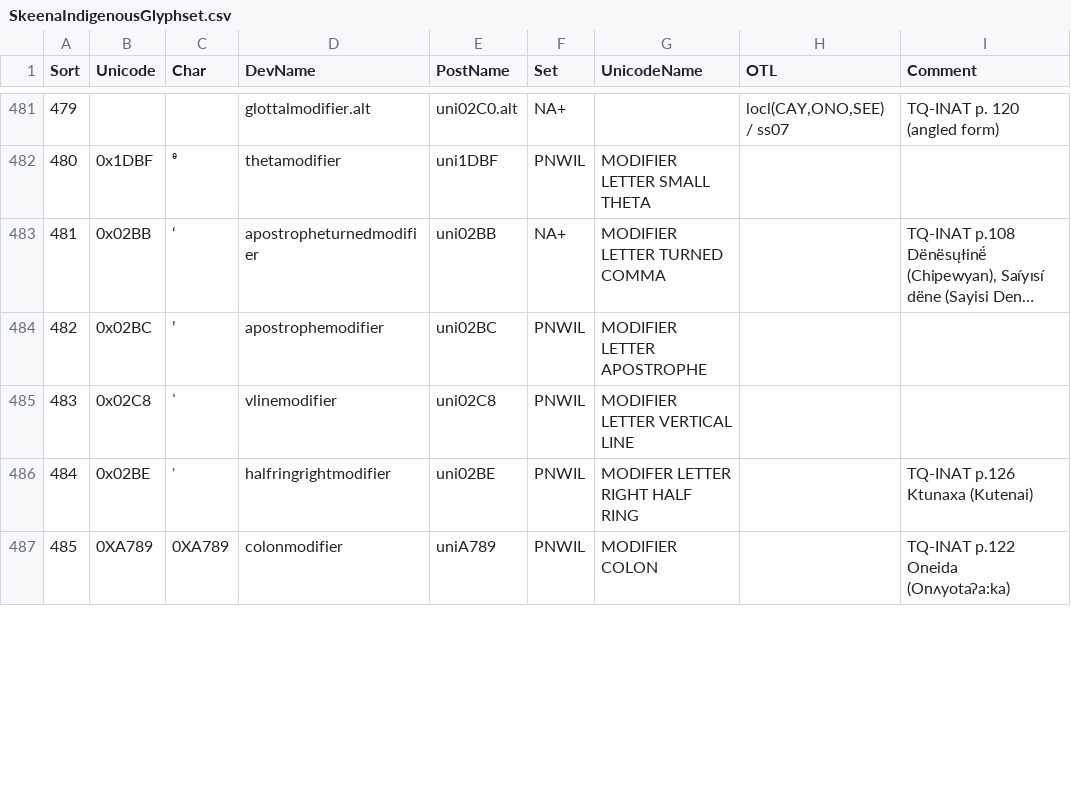
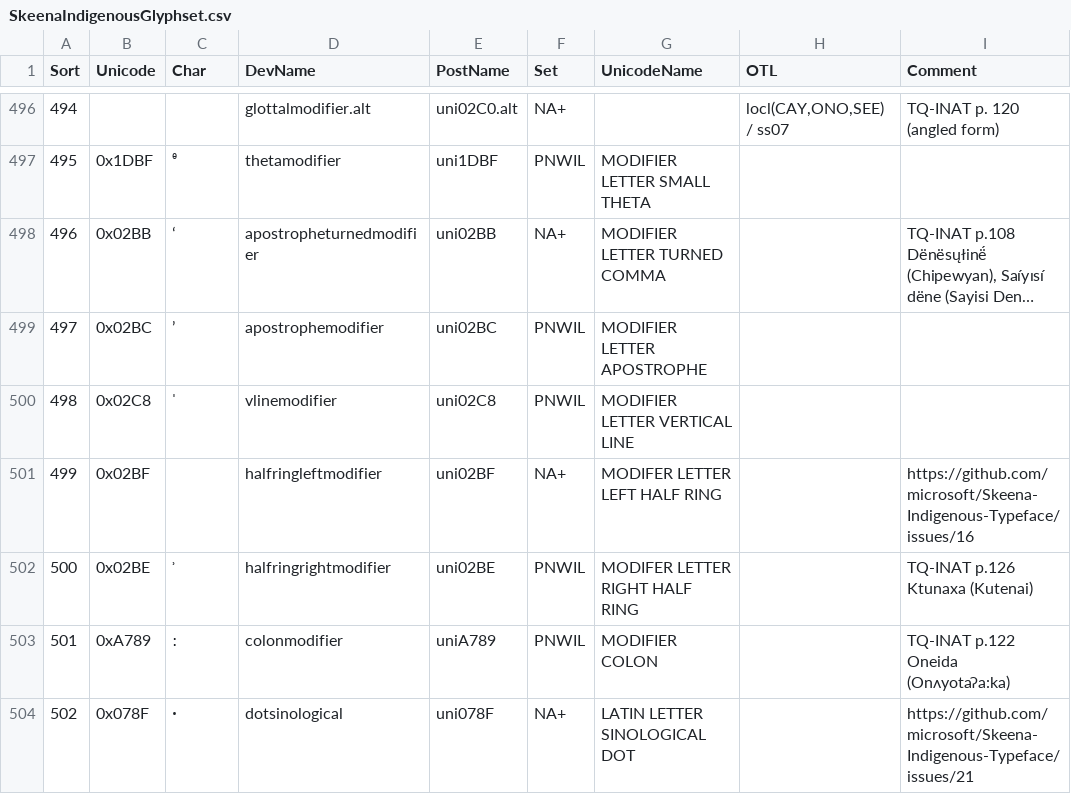
Before and after one commit to microsoft/Skeena-Indigenous-Typeface, a CSV file: source/SkeenaIndigenousGlyphset.csv, drawn as a sheet; only a part is shown, gaps mark what is left out; long unchanged cells end in …; addresses are those after the commit; the diff covers the shown part only; the diff names each change by its address in the sheet, - before the commit and + after, or states it on an @@ line.

Commit message:
v0.91 glyph set update

```diff
--- a/source/SkeenaIndigenousGlyphset.csv
+++ b/source/SkeenaIndigenousGlyphset.csv
@@ column A (Sort) renumbered from row 68 down @@
+row 501: 499 | 0x02BF |  | halfringleftmodifier | uni02BF | NA+ | MODIFER LETTER LEFT HALF RING |  | https://github.com/microsoft/Skeena-Indigenous-Typeface/issues/16
-B503 (Unicode): 0XA789
+B503 (Unicode): 0xA789
-C503 (Char): 0XA789
+C503 (Char): ꞉
+row 504: 502 | 0x078F | ꞏ | dotsinological | uni078F | NA+ | LATIN LETTER SINOLOGICAL DOT |  | https://github.com/microsoft/Skeena-Indigenous-Typeface/issues/21
```
Also changed, not shown: 22 added rows and 6 edited cells elsewhere in this file, 5 other files.
